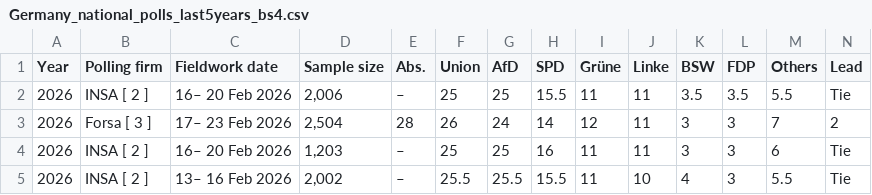
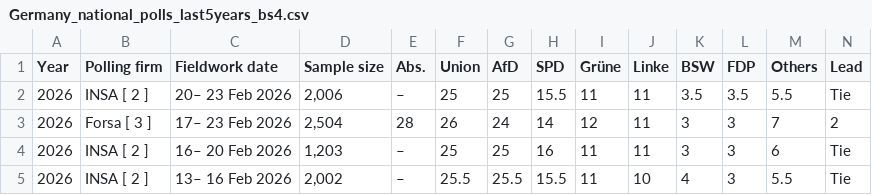
Before and after one commit to Andrevitali/PollsProject, a CSV file: Germany_national_polls_last5years_bs4.csv, drawn as a sheet; only a part is shown.

```diff
--- a/Germany_national_polls_last5years_bs4.csv
+++ b/Germany_national_polls_last5years_bs4.csv
@@ -1,3 +1,3 @@
 Year,Polling firm,Fieldwork date,Sample size,Abs.,Union,AfD,SPD,Grüne,Linke,BSW,FDP,Others,Lead
-2026,INSA [ 2 ],16– 20 Feb 2026,"2,006",–,25,25,15.5,11,11,3.5,3.5,5.5,Tie
+2026,INSA [ 2 ],20– 23 Feb 2026,"2,006",–,25,25,15.5,11,11,3.5,3.5,5.5,Tie
 2026,Forsa [ 3 ],17– 23 Feb 2026,"2,504",28,26,24,14,12,11,3,3,7,2
```
Also changed, not shown: Denmark_national_polls_last5years_bs4.csv, Denmark_polls_clean.csv, 4 other files.
